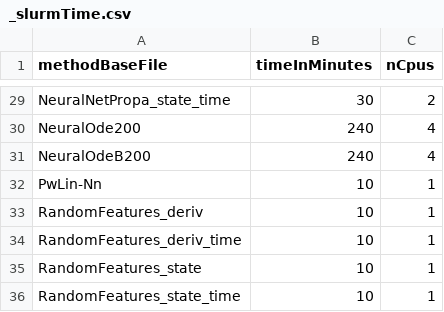
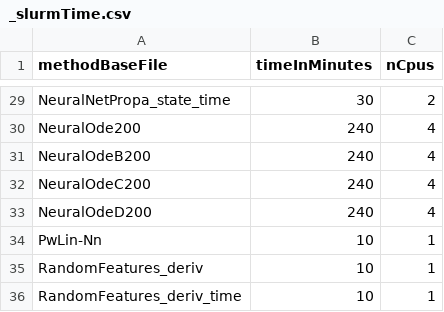
Before and after one commit to chroetz/DEEBextras, a CSV file: Dysts2DEEB/hyper/_slurmTime.csv, drawn as a sheet; only a part is shown, gaps mark what is left out; the shorter side is filled out with more unchanged rows.

```diff
--- a/Dysts2DEEB/hyper/_slurmTime.csv
+++ b/Dysts2DEEB/hyper/_slurmTime.csv
@@ -31,2 +31,4 @@ NeuralOde200,240,4
 NeuralOdeB200,240,4
+NeuralOdeC200,240,4
+NeuralOdeD200,240,4
 PwLin-Nn,10,1
```
Also changed, not shown: DbLorenz/hyper/_slurmTime.csv, DbLorenzBig/hyper/_slurmTime.csv, 11 other files.
